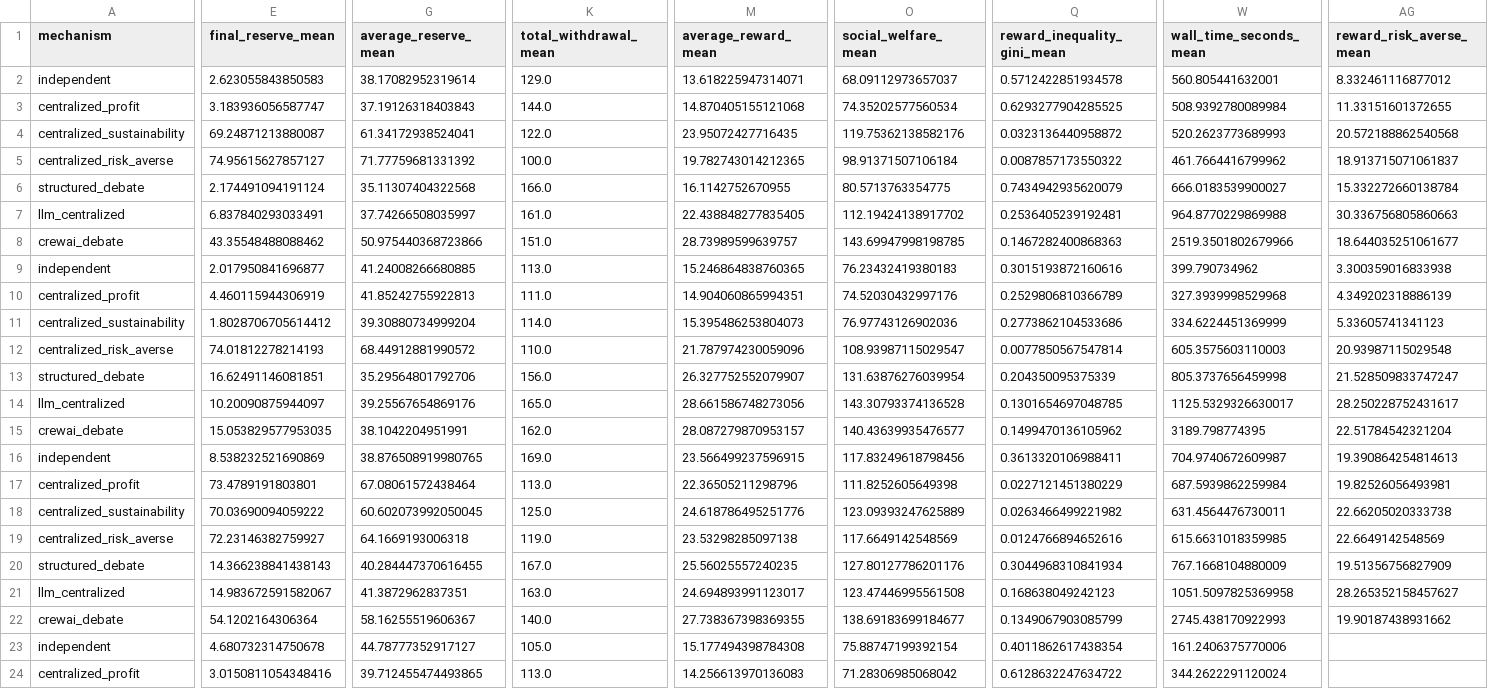
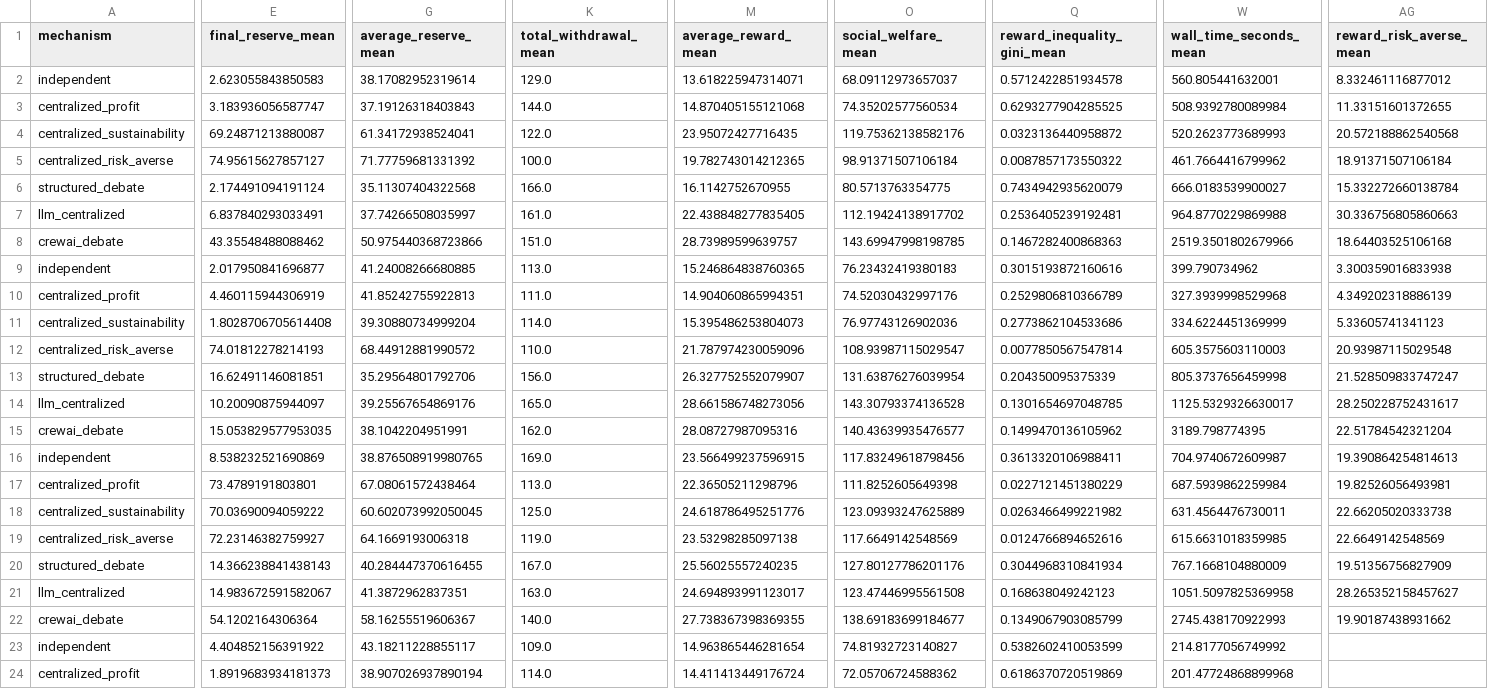
Before and after one commit to tomasbernardino/AASMA_IST, a CSV file: results/llm/deepseek_deepseek-v4-flash/raw/aggregated_comparison.csv, drawn as a sheet; only a part is shown, gaps mark what is left out; the diff covers the shown part only; the diff names each change by its address in the sheet, - before the commit and + after, or states it on an @@ line.

```diff
--- a/results/llm/deepseek_deepseek-v4-flash/raw/aggregated_comparison.csv
+++ b/results/llm/deepseek_deepseek-v4-flash/raw/aggregated_comparison.csv
-AG5 (reward_risk_averse_mean): 18.913715071061837
+AG5 (reward_risk_averse_mean): 18.91371507106184
-AG8 (reward_risk_averse_mean): 18.644035251061677
+AG8 (reward_risk_averse_mean): 18.64403525106168
-E11 (final_reserve_mean): 1.8028706705614412
+E11 (final_reserve_mean): 1.8028706705614408
-M15 (average_reward_mean): 28.087279870953157
+M15 (average_reward_mean): 28.08727987095316
-E23 (final_reserve_mean): 4.680732314750678
+E23 (final_reserve_mean): 4.404852156391922
-G23 (average_reserve_mean): 44.78777352917127
+G23 (average_reserve_mean): 43.18211228855117
-K23 (total_withdrawal_mean): 105.0
+K23 (total_withdrawal_mean): 109.0
-M23 (average_reward_mean): 15.177494398784308
+M23 (average_reward_mean): 14.963865446281654
-O23 (social_welfare_mean): 75.88747199392154
+O23 (social_welfare_mean): 74.81932723140827
-Q23 (reward_inequality_gini_mean): 0.4011862617438354
+Q23 (reward_inequality_gini_mean): 0.5382602410053599
-W23 (wall_time_seconds_mean): 161.2406375770006
+W23 (wall_time_seconds_mean): 214.8177056749992
-E24 (final_reserve_mean): 3.0150811054348416
+E24 (final_reserve_mean): 1.8919683934181373
-G24 (average_reserve_mean): 39.712455474493865
+G24 (average_reserve_mean): 38.907026937890194
-K24 (total_withdrawal_mean): 113.0
+K24 (total_withdrawal_mean): 114.0
-M24 (average_reward_mean): 14.256613970136083
+M24 (average_reward_mean): 14.411413449176724
-O24 (social_welfare_mean): 71.28306985068042
+O24 (social_welfare_mean): 72.05706724588362
-Q24 (reward_inequality_gini_mean): 0.6128632247634722
+Q24 (reward_inequality_gini_mean): 0.6186370720519869
-W24 (wall_time_seconds_mean): 344.2622291120024
+W24 (wall_time_seconds_mean): 201.47724868899968
```
Also changed, not shown: 1 added row, 1 removed row and 62 edited cells elsewhere in this file, results/llm/deepseek_deepseek-v4-flash/raw/detailed_runs.csv, results/llm/google_gemma-4-31b-it/raw/aggregated_comparison.csv, 20 other files.
